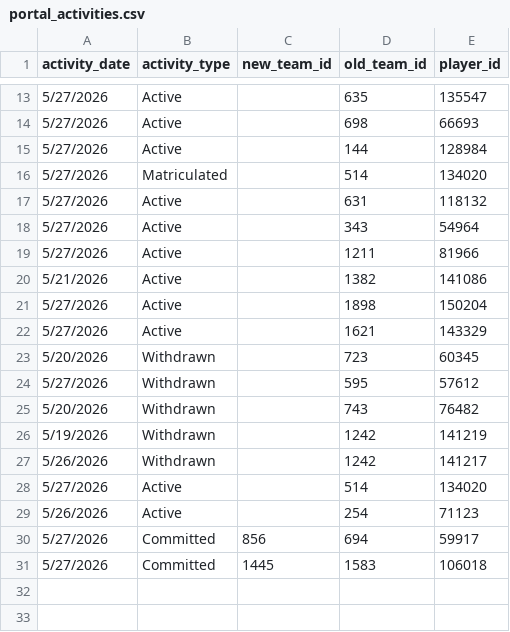
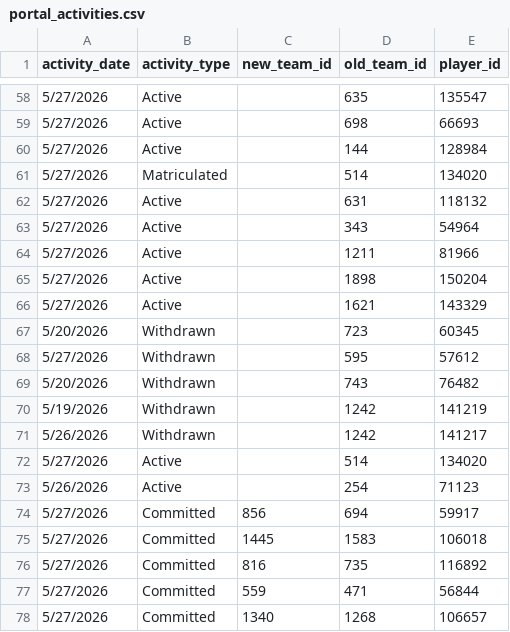
Before and after one commit to JasonR64A/chart-builder, a CSV file: data/portal_activities.csv, drawn as a sheet; only a part is shown, gaps mark what is left out; the diff covers the shown part only.

```diff
--- a/data/portal_activities.csv
+++ b/data/portal_activities.csv
@@ -19,3 +64,2 @@ activity_date,activity_type,new_team_id,old_team_id,player_id
 5/27/2026,Active,,1211,81966
-5/21/2026,Active,,1382,141086
 5/27/2026,Active,,1898,150204
@@ -31 +75,4 @@ activity_date,activity_type,new_team_id,old_team_id,player_id
 5/27/2026,Committed,1445,1583,106018
+5/27/2026,Committed,816,735,116892
+5/27/2026,Committed,559,471,56844
+5/27/2026,Committed,1340,1268,106657
```
Also changed, not shown: 44 added rows elsewhere in this file, data/portal/baseball_matched.csv, data/portal/needs_review_baseball.csv, 8 other files.
